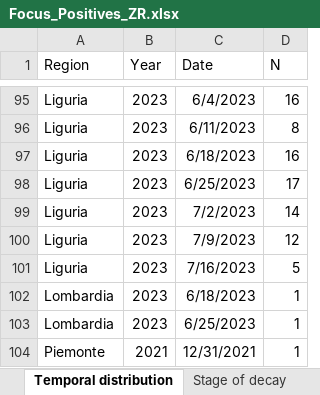
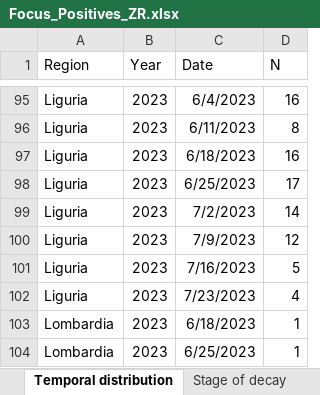
Before and after one commit to IZSAM-StatGIS/ReportPSA, an Excel workbook: Download/Focus_Positives_ZR.xlsx, sheet Temporal distribution, drawn as a sheet; only a part is shown, gaps mark what is left out; the shorter side is filled out with more unchanged rows; values as stored, in another font and other column widths than the file's, no borders; the diff names each change by its address in the sheet, - before the commit and + after, or states it on an @@ line.

```diff
--- a/Download/Focus_Positives_ZR.xlsx (sheet Temporal distribution)
+++ b/Download/Focus_Positives_ZR.xlsx (sheet Temporal distribution)
+row 102: Liguria | 2023 | 7/23/2023 | 4
```
Also changed, not shown: sheet Age class and gender, sheet Stage of decay, Download/Allevamenti_ZR.xlsx, Download/CasiControlli_ZR.xlsx, 39 other files.
